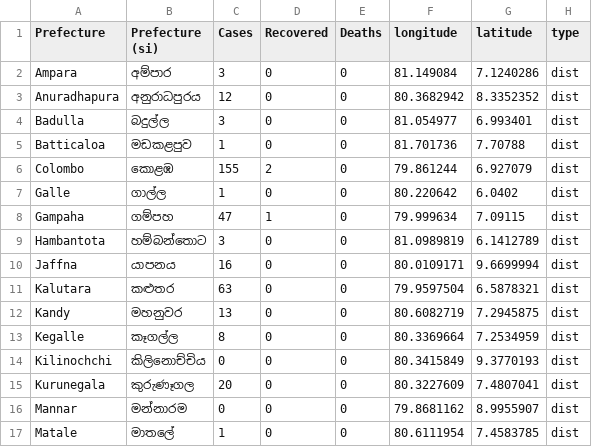
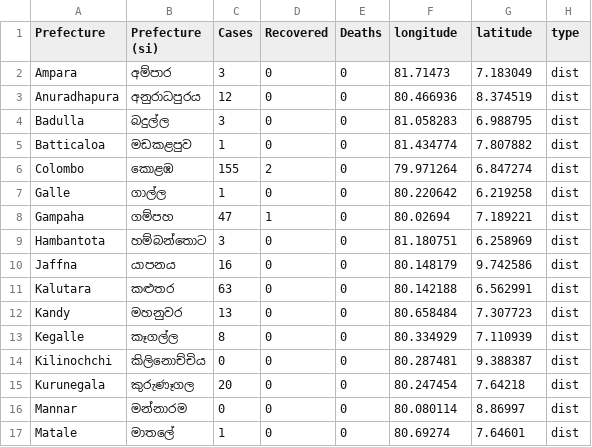
Before and after one commit to ashenud/covid-sl, a CSV file: data/district/patients-data.csv, drawn as a sheet; only a part is shown; the diff covers the shown part only.

```diff
--- a/data/district/patients-data.csv
+++ b/data/district/patients-data.csv
@@ -1,17 +1,17 @@
 Prefecture,Prefecture (si),Cases,Recovered,Deaths,longitude,latitude,type
-Ampara,අම්පාර,3,0,0,81.149084,7.1240286,dist
-Anuradhapura,අනුරාධපුරය,12,0,0,80.3682942,8.3352352,dist
-Badulla,බදුල්ල,3,0,0,81.054977,6.993401,dist
-Batticaloa,මඩකළපුව,1,0,0,81.701736,7.70788,dist
-Colombo,කොළඹ,155,2,0,79.861244,6.927079,dist
-Galle,ගාල්ල,1,0,0,80.220642,6.0402,dist
-Gampaha,ගම්පහ,47,1,0,79.999634,7.09115,dist
-Hambantota,හම්බන්තොට,3,0,0,81.0989819,6.1412789,dist
-Jaffna,යාපනය,16,0,0,80.0109171,9.6699994,dist
-Kalutara,කළුතර,63,0,0,79.9597504,6.5878321,dist
-Kandy,මහනුවර,13,0,0,80.6082719,7.2945875,dist
-Kegalle,කෑගල්ල,8,0,0,80.3369664,7.2534959,dist
-Kilinochchi,කිලිනොච්චිය,0,0,0,80.3415849,9.3770193,dist
-Kurunegala,කුරුණෑගල,20,0,0,80.3227609,7.4807041,dist
-Mannar,මන්නාරම,0,0,0,79.8681162,8.9955907,dist
-Matale,මාතලේ,1,0,0,80.6111954,7.4583785,dist
+Ampara,අම්පාර,3,0,0,81.71473,7.183049,dist
+Anuradhapura,අනුරාධපුරය,12,0,0,80.466936,8.374519,dist
+Badulla,බදුල්ල,3,0,0,81.058283,6.988795,dist
+Batticaloa,මඩකළපුව,1,0,0,81.434774,7.807882,dist
+Colombo,කොළඹ,155,2,0,79.971264,6.847274,dist
+Galle,ගාල්ල,1,0,0,80.220642,6.219258,dist
+Gampaha,ගම්පහ,47,1,0,80.02694,7.189221,dist
+Hambantota,හම්බන්තොට,3,0,0,81.180751,6.258969,dist
+Jaffna,යාපනය,16,0,0,80.148179,9.742586,dist
+Kalutara,කළුතර,63,0,0,80.142188,6.562991,dist
+Kandy,මහනුවර,13,0,0,80.658484,7.307723,dist
+Kegalle,කෑගල්ල,8,0,0,80.334929,7.110939,dist
+Kilinochchi,කිලිනොච්චිය,0,0,0,80.287481,9.388387,dist
+Kurunegala,කුරුණෑගල,20,0,0,80.247454,7.64218,dist
+Mannar,මන්නාරම,0,0,0,80.080114,8.86997,dist
+Matale,මාතලේ,1,0,0,80.69274,7.64601,dist
```
Also changed, not shown: 24 edited cells elsewhere in this file, 4 other files.
